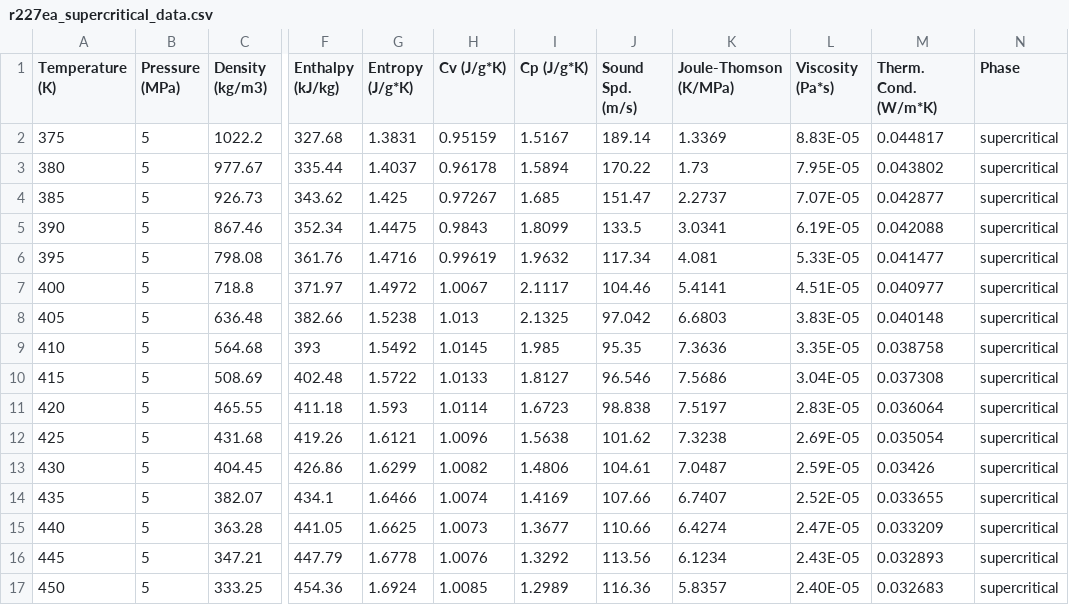
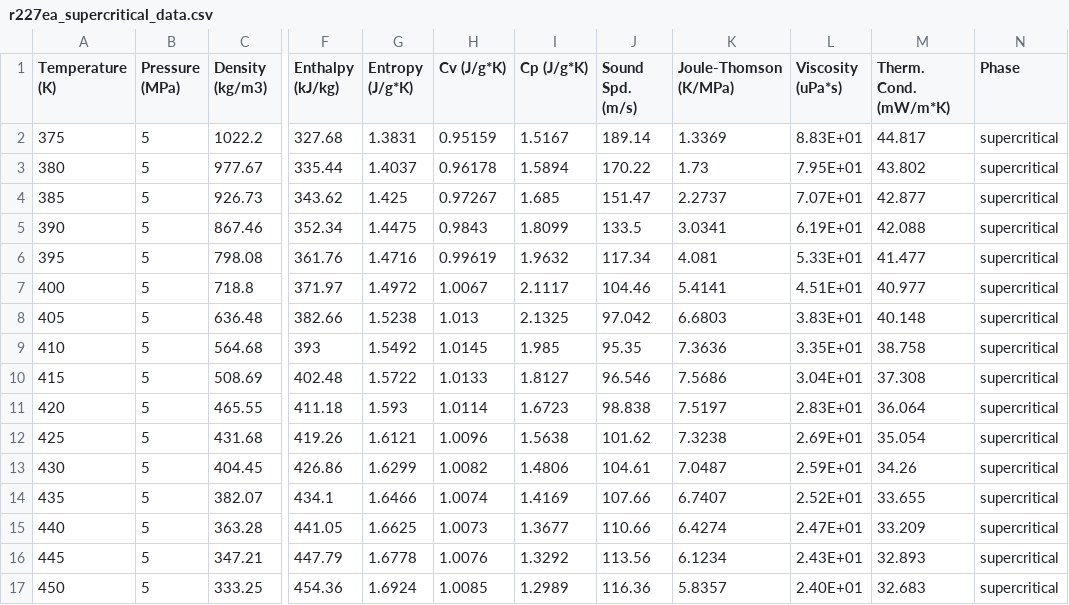
Before and after one commit to IDAES/idaes-ext, a CSV file: src/general_helmholtz/test_data/r227ea_supercritical_data.csv, drawn as a sheet; only a part is shown, gaps mark what is left out; the diff covers the shown part only; the diff names each change by its address in the sheet, - before the commit and + after, or states it on an @@ line.

```diff
--- a/src/general_helmholtz/test_data/r227ea_supercritical_data.csv
+++ b/src/general_helmholtz/test_data/r227ea_supercritical_data.csv
-L1: Viscosity (Pa*s)
+L1: Viscosity (uPa*s)
-M1: Therm. Cond. (W/m*K)
+M1: Therm. Cond. (mW/m*K)
-L2 (Viscosity (uPa*s)): 8.83E-05
+L2 (Viscosity (uPa*s)): 8.83E+01
-M2 (Therm. Cond. (mW/m*K)): 0.044817
+M2 (Therm. Cond. (mW/m*K)): 44.817
-L3 (Viscosity (uPa*s)): 7.95E-05
+L3 (Viscosity (uPa*s)): 7.95E+01
-M3 (Therm. Cond. (mW/m*K)): 0.043802
+M3 (Therm. Cond. (mW/m*K)): 43.802
-L4 (Viscosity (uPa*s)): 7.07E-05
+L4 (Viscosity (uPa*s)): 7.07E+01
-M4 (Therm. Cond. (mW/m*K)): 0.042877
+M4 (Therm. Cond. (mW/m*K)): 42.877
-L5 (Viscosity (uPa*s)): 6.19E-05
+L5 (Viscosity (uPa*s)): 6.19E+01
-M5 (Therm. Cond. (mW/m*K)): 0.042088
+M5 (Therm. Cond. (mW/m*K)): 42.088
-L6 (Viscosity (uPa*s)): 5.33E-05
+L6 (Viscosity (uPa*s)): 5.33E+01
-M6 (Therm. Cond. (mW/m*K)): 0.041477
+M6 (Therm. Cond. (mW/m*K)): 41.477
-L7 (Viscosity (uPa*s)): 4.51E-05
+L7 (Viscosity (uPa*s)): 4.51E+01
-M7 (Therm. Cond. (mW/m*K)): 0.040977
+M7 (Therm. Cond. (mW/m*K)): 40.977
-L8 (Viscosity (uPa*s)): 3.83E-05
+L8 (Viscosity (uPa*s)): 3.83E+01
-M8 (Therm. Cond. (mW/m*K)): 0.040148
+M8 (Therm. Cond. (mW/m*K)): 40.148
-L9 (Viscosity (uPa*s)): 3.35E-05
+L9 (Viscosity (uPa*s)): 3.35E+01
-M9 (Therm. Cond. (mW/m*K)): 0.038758
+M9 (Therm. Cond. (mW/m*K)): 38.758
-L10 (Viscosity (uPa*s)): 3.04E-05
+L10 (Viscosity (uPa*s)): 3.04E+01
-M10 (Therm. Cond. (mW/m*K)): 0.037308
+M10 (Therm. Cond. (mW/m*K)): 37.308
-L11 (Viscosity (uPa*s)): 2.83E-05
+L11 (Viscosity (uPa*s)): 2.83E+01
-M11 (Therm. Cond. (mW/m*K)): 0.036064
+M11 (Therm. Cond. (mW/m*K)): 36.064
-L12 (Viscosity (uPa*s)): 2.69E-05
+L12 (Viscosity (uPa*s)): 2.69E+01
-M12 (Therm. Cond. (mW/m*K)): 0.035054
+M12 (Therm. Cond. (mW/m*K)): 35.054
-L13 (Viscosity (uPa*s)): 2.59E-05
+L13 (Viscosity (uPa*s)): 2.59E+01
-M13 (Therm. Cond. (mW/m*K)): 0.03426
+M13 (Therm. Cond. (mW/m*K)): 34.26
-L14 (Viscosity (uPa*s)): 2.52E-05
+L14 (Viscosity (uPa*s)): 2.52E+01
-M14 (Therm. Cond. (mW/m*K)): 0.033655
+M14 (Therm. Cond. (mW/m*K)): 33.655
-L15 (Viscosity (uPa*s)): 2.47E-05
+L15 (Viscosity (uPa*s)): 2.47E+01
-M15 (Therm. Cond. (mW/m*K)): 0.033209
+M15 (Therm. Cond. (mW/m*K)): 33.209
-L16 (Viscosity (uPa*s)): 2.43E-05
+L16 (Viscosity (uPa*s)): 2.43E+01
-M16 (Therm. Cond. (mW/m*K)): 0.032893
+M16 (Therm. Cond. (mW/m*K)): 32.893
-L17 (Viscosity (uPa*s)): 2.40E-05
+L17 (Viscosity (uPa*s)): 2.40E+01
-M17 (Therm. Cond. (mW/m*K)): 0.032683
+M17 (Therm. Cond. (mW/m*K)): 32.683
```
Also changed, not shown: 94 edited cells elsewhere in this file, src/general_helmholtz/test_data/co2_vapor_data.csv, src/general_helmholtz/test_data/r134a_liquid_data.csv, 49 other files.
